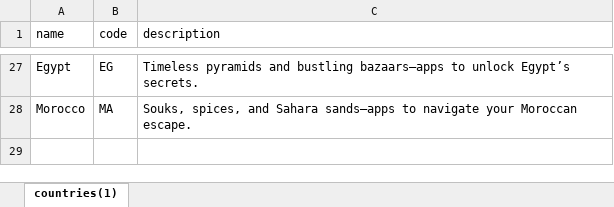
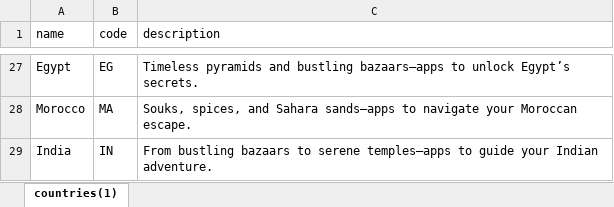
Before and after one commit to suryansh-it/travel_buddy, an Excel workbook: backend/django_admin/country/management/commands/countries.xlsx, sheet countries(1), drawn as a sheet; only a part is shown, gaps mark what is left out; values as stored, in another font and other column widths than the file's, no borders; the diff names each change by its address in the sheet, - before the commit and + after, or states it on an @@ line.

```diff
--- a/backend/django_admin/country/management/commands/countries.xlsx (sheet countries(1))
+++ b/backend/django_admin/country/management/commands/countries.xlsx (sheet countries(1))
+row 29: India | IN | From bustling bazaars to serene temples—apps to guide your Indian adventure.
```
Also changed, not shown: 5 other files.
